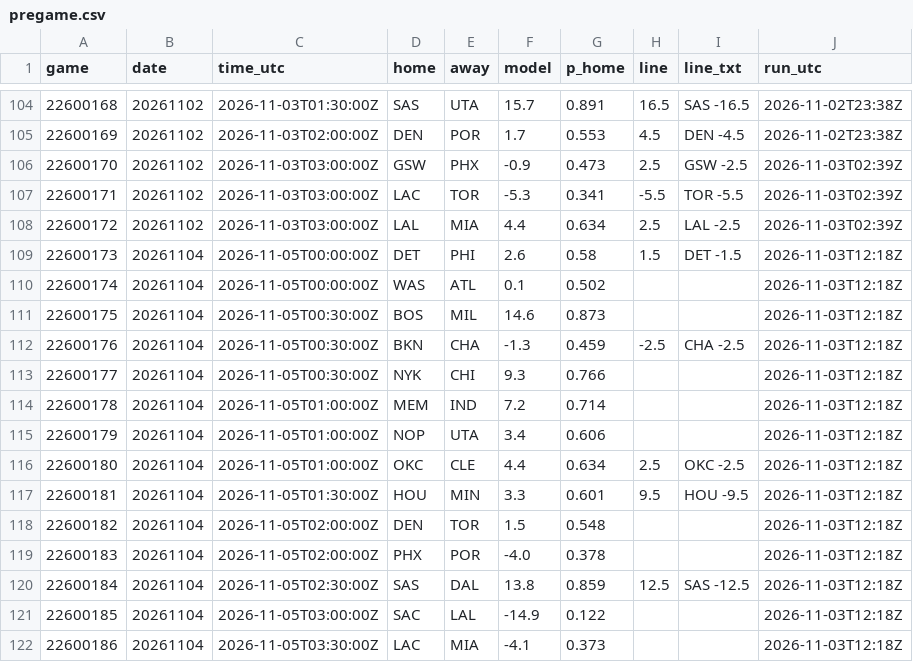
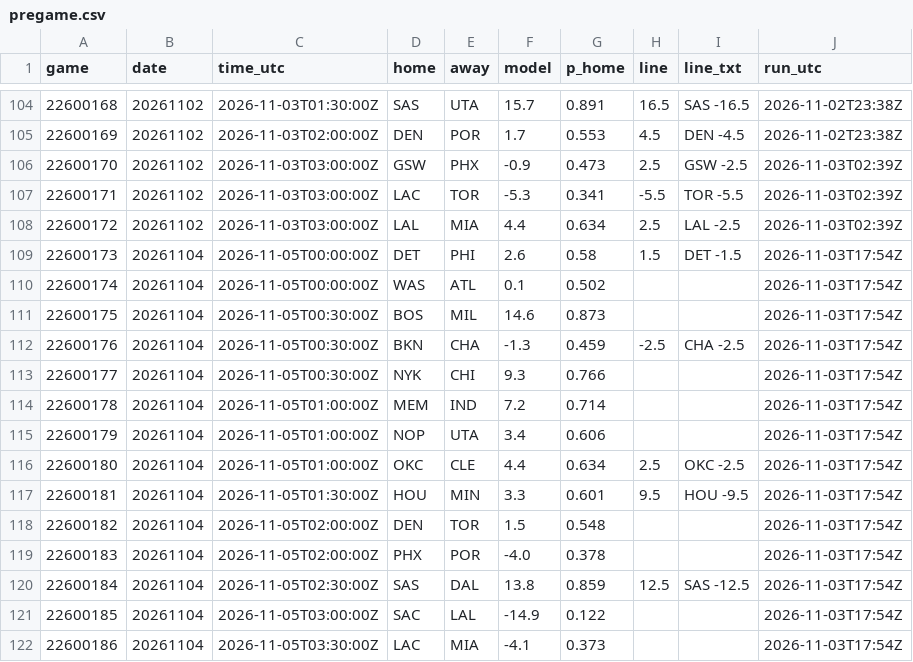
Before and after one commit to jvector26/JIMBO, a CSV file: live/2026/pregame.csv, drawn as a sheet; only a part is shown, gaps mark what is left out.

```diff
--- a/live/2026/pregame.csv
+++ b/live/2026/pregame.csv
@@ -108,15 +108,15 @@ game,date,time_utc,home,away,model,p_home,line,line_txt,run_utc
 22600172,20261102,2026-11-03T03:00:00Z,LAL,MIA,4.4,0.634,2.5,LAL -2.5,2026-11-03T02:39Z
-22600173,20261104,2026-11-05T00:00:00Z,DET,PHI,2.6,0.58,1.5,DET -1.5,2026-11-03T12:18Z
-22600174,20261104,2026-11-05T00:00:00Z,WAS,ATL,0.1,0.502,,,2026-11-03T12:18Z
-22600175,20261104,2026-11-05T00:30:00Z,BOS,MIL,14.6,0.873,,,2026-11-03T12:18Z
-22600176,20261104,2026-11-05T00:30:00Z,BKN,CHA,-1.3,0.459,-2.5,CHA -2.5,2026-11-03T12:18Z
-22600177,20261104,2026-11-05T00:30:00Z,NYK,CHI,9.3,0.766,,,2026-11-03T12:18Z
-22600178,20261104,2026-11-05T01:00:00Z,MEM,IND,7.2,0.714,,,2026-11-03T12:18Z
-22600179,20261104,2026-11-05T01:00:00Z,NOP,UTA,3.4,0.606,,,2026-11-03T12:18Z
-22600180,20261104,2026-11-05T01:00:00Z,OKC,CLE,4.4,0.634,2.5,OKC -2.5,2026-11-03T12:18Z
-22600181,20261104,2026-11-05T01:30:00Z,HOU,MIN,3.3,0.601,9.5,HOU -9.5,2026-11-03T12:18Z
-22600182,20261104,2026-11-05T02:00:00Z,DEN,TOR,1.5,0.548,,,2026-11-03T12:18Z
-22600183,20261104,2026-11-05T02:00:00Z,PHX,POR,-4.0,0.378,,,2026-11-03T12:18Z
-22600184,20261104,2026-11-05T02:30:00Z,SAS,DAL,13.8,0.859,12.5,SAS -12.5,2026-11-03T12:18Z
-22600185,20261104,2026-11-05T03:00:00Z,SAC,LAL,-14.9,0.122,,,2026-11-03T12:18Z
-22600186,20261104,2026-11-05T03:30:00Z,LAC,MIA,-4.1,0.373,,,2026-11-03T12:18Z
+22600173,20261104,2026-11-05T00:00:00Z,DET,PHI,2.6,0.58,1.5,DET -1.5,2026-11-03T17:54Z
+22600174,20261104,2026-11-05T00:00:00Z,WAS,ATL,0.1,0.502,,,2026-11-03T17:54Z
+22600175,20261104,2026-11-05T00:30:00Z,BOS,MIL,14.6,0.873,,,2026-11-03T17:54Z
+22600176,20261104,2026-11-05T00:30:00Z,BKN,CHA,-1.3,0.459,-2.5,CHA -2.5,2026-11-03T17:54Z
+22600177,20261104,2026-11-05T00:30:00Z,NYK,CHI,9.3,0.766,,,2026-11-03T17:54Z
+22600178,20261104,2026-11-05T01:00:00Z,MEM,IND,7.2,0.714,,,2026-11-03T17:54Z
+22600179,20261104,2026-11-05T01:00:00Z,NOP,UTA,3.4,0.606,,,2026-11-03T17:54Z
+22600180,20261104,2026-11-05T01:00:00Z,OKC,CLE,4.4,0.634,2.5,OKC -2.5,2026-11-03T17:54Z
+22600181,20261104,2026-11-05T01:30:00Z,HOU,MIN,3.3,0.601,9.5,HOU -9.5,2026-11-03T17:54Z
+22600182,20261104,2026-11-05T02:00:00Z,DEN,TOR,1.5,0.548,,,2026-11-03T17:54Z
+22600183,20261104,2026-11-05T02:00:00Z,PHX,POR,-4.0,0.378,,,2026-11-03T17:54Z
+22600184,20261104,2026-11-05T02:30:00Z,SAS,DAL,13.8,0.859,12.5,SAS -12.5,2026-11-03T17:54Z
+22600185,20261104,2026-11-05T03:00:00Z,SAC,LAL,-14.9,0.122,,,2026-11-03T17:54Z
+22600186,20261104,2026-11-05T03:30:00Z,LAC,MIA,-4.1,0.373,,,2026-11-03T17:54Z
```
Also changed, not shown: live/2026/injuries.csv, live/2026/odds/20261104.csv, 3 other files.
